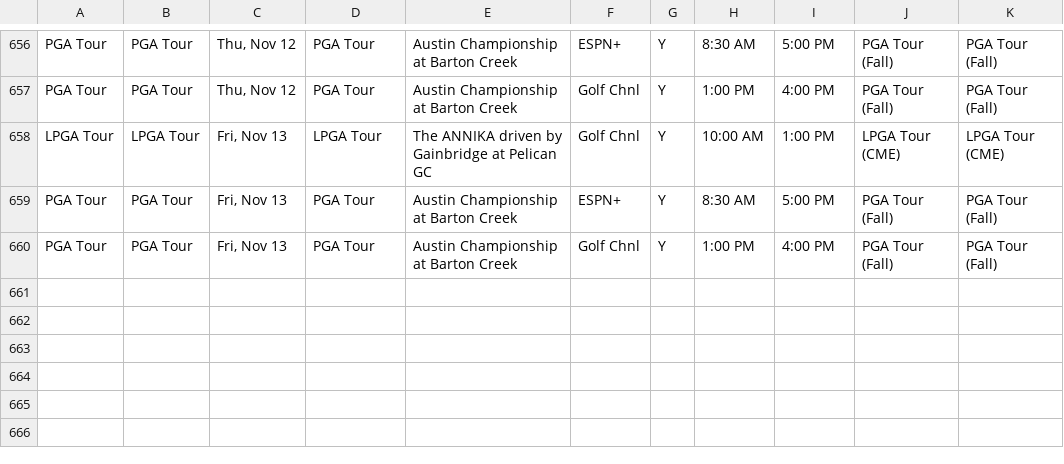
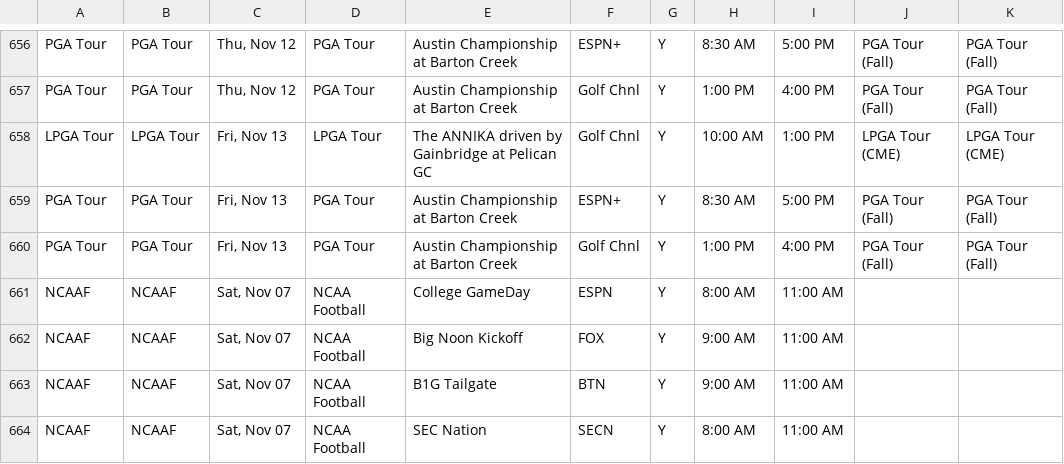
Before and after one commit to matthewkilleen0830/Sports-Viewing-Schedule, a CSV file: currentWeek/weekFull.csv, drawn as a sheet; only a part is shown, gaps mark what is left out; the diff names each change by its address in the sheet, - before the commit and + after, or states it on an @@ line.

Commit message:
Add files via upload

```diff
--- a/currentWeek/weekFull.csv
+++ b/currentWeek/weekFull.csv
+row 661: NCAAF | NCAAF | Sat, Nov 07 | NCAA Football | College GameDay | ESPN | Y | 8:00 AM | 11:00 AM
+row 662: NCAAF | NCAAF | Sat, Nov 07 | NCAA Football | Big Noon Kickoff | FOX | Y | 9:00 AM | 11:00 AM
+row 663: NCAAF | NCAAF | Sat, Nov 07 | NCAA Football | B1G Tailgate | BTN | Y | 9:00 AM | 11:00 AM
+row 664: NCAAF | NCAAF | Sat, Nov 07 | NCAA Football | SEC Nation | SECN | Y | 8:00 AM | 11:00 AM
```
